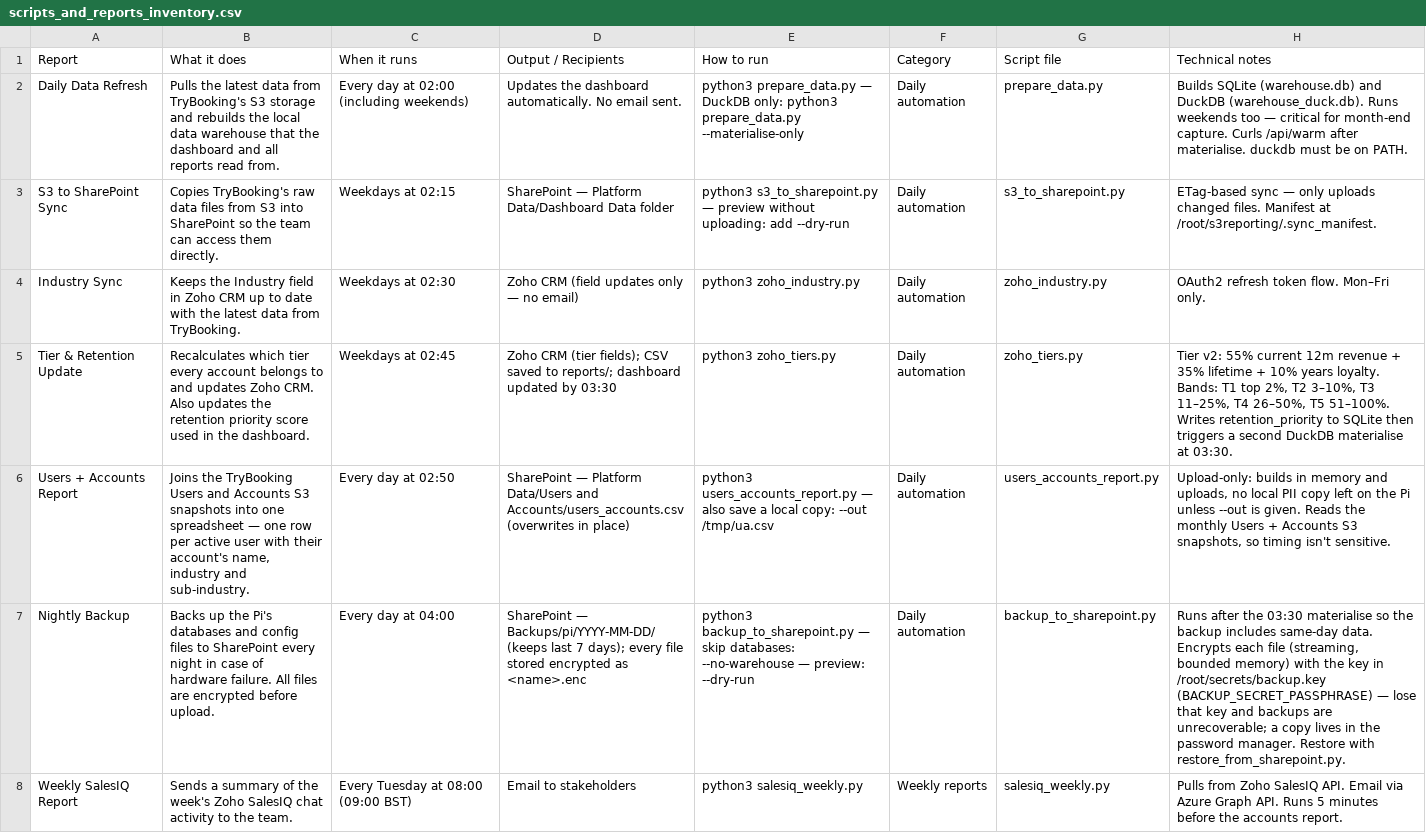
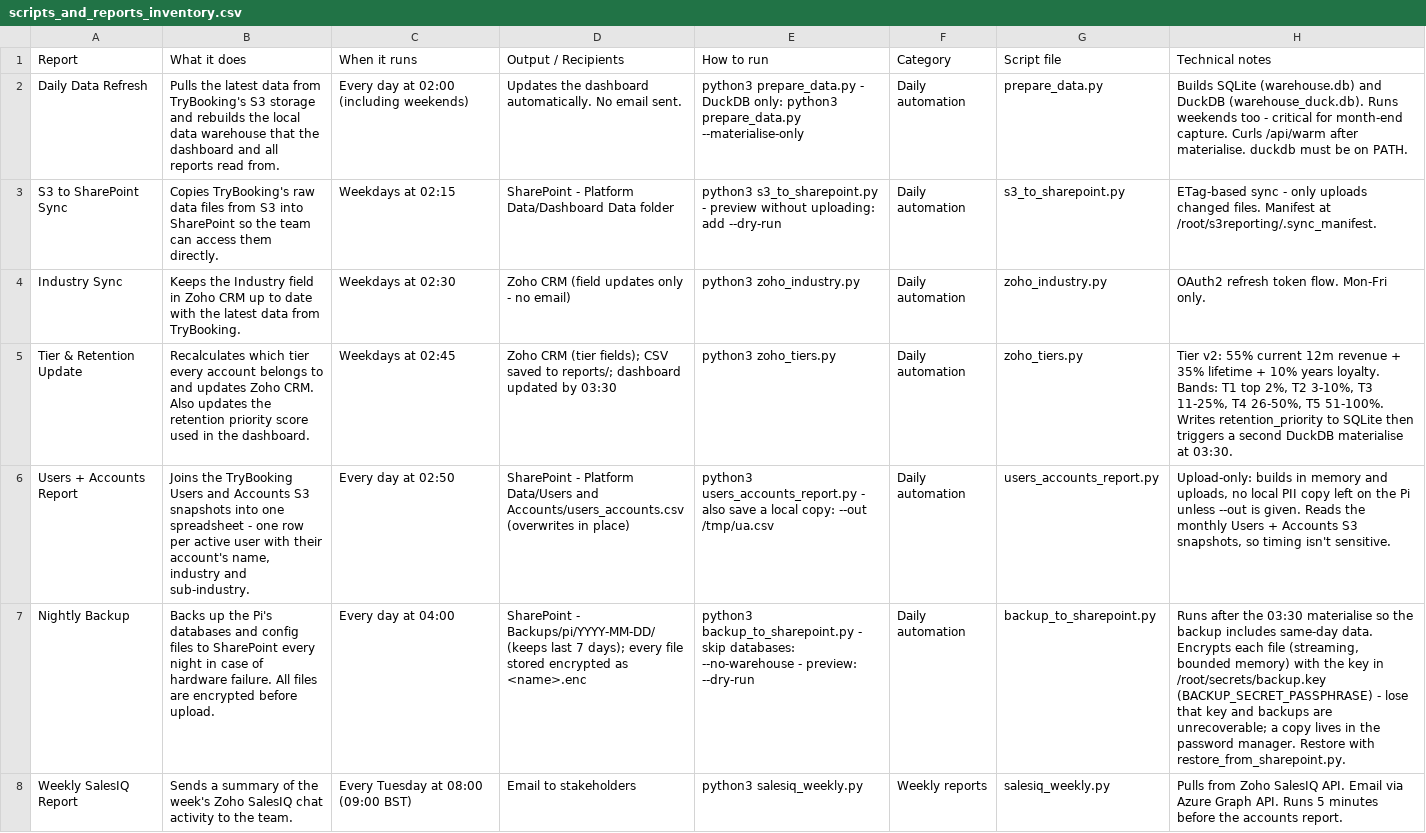
Before and after one commit to trybookinguk/s3reporting, a CSV file: docs/scripts_and_reports_inventory.csv, drawn as a sheet; only a part is shown; the diff covers the shown part only; the diff names each change by its address in the sheet, - before the commit and + after, or states it on an @@ line.

```diff
--- a/docs/scripts_and_reports_inventory.csv
+++ b/docs/scripts_and_reports_inventory.csv
-E2 (How to run): python3 prepare_data.py — DuckDB only:…
+E2 (How to run): python3 prepare_data.py - DuckDB only:…
-H2 (Technical notes): …weekends too — critical for…
+H2 (Technical notes): …weekends too - critical for…
-D3 (Output / Recipients): SharePoint — Platform Data/Dashboard…
+D3 (Output / Recipients): SharePoint - Platform Data/Dashboard…
-E3 (How to run): python3 s3_to_sharepoint.py — preview without…
+E3 (How to run): python3 s3_to_sharepoint.py - preview without…
-H3 (Technical notes): ETag-based sync — only uploads…
+H3 (Technical notes): ETag-based sync - only uploads…
-D4 (Output / Recipients): Zoho CRM (field updates only — no email)
+D4 (Output / Recipients): Zoho CRM (field updates only - no email)
-H4 (Technical notes): OAuth2 refresh token flow. Mon–Fri only.
+H4 (Technical notes): OAuth2 refresh token flow. Mon-Fri only.
-H5 (Technical notes): …2%, T2 3–10%, T3 11–25%, T4 26–50%, T5 51–100%. Writes retention_priority…
+H5 (Technical notes): …2%, T2 3-10%, T3 11-25%, T4 26-50%, T5 51-100%. Writes retention_priority…
-B6 (What it does): …one spreadsheet — one row…
+B6 (What it does): …one spreadsheet - one row…
-D6 (Output / Recipients): SharePoint — Platform Data/Users…
+D6 (Output / Recipients): SharePoint - Platform Data/Users…
-E6 (How to run): python3 users_accounts_report.py — also save…
+E6 (How to run): python3 users_accounts_report.py - also save…
-D7 (Output / Recipients): SharePoint — Backups/pi/YYYY-MM-DD/ (keeps…
+D7 (Output / Recipients): SharePoint - Backups/pi/YYYY-MM-DD/ (keeps…
-E7 (How to run): python3 backup_to_sharepoint.py — skip databases: --no-warehouse — preview: --dry-run
+E7 (How to run): python3 backup_to_sharepoint.py - skip databases: --no-warehouse - preview: --dry-run
-H7 (Technical notes): …/root/secrets/backup.key (BACKUP_SECRET_PASSPHRASE) — lose that…
+H7 (Technical notes): …/root/secrets/backup.key (BACKUP_SECRET_PASSPHRASE) - lose that…
```
Also changed, not shown: 22 edited cells elsewhere in this file.
